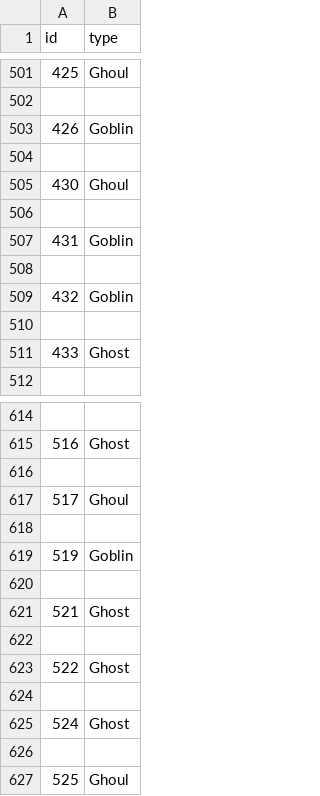
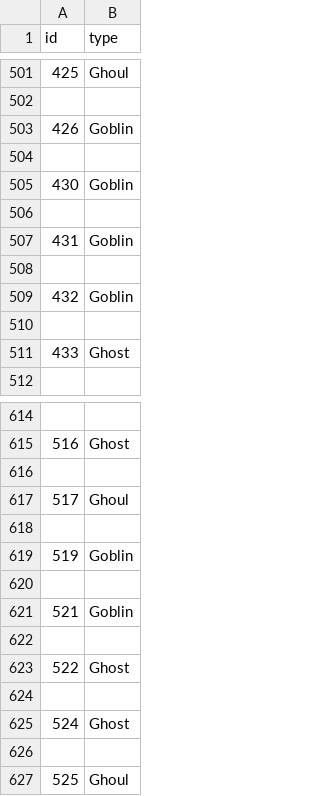
Before and after one commit to spatric5/Monster_Hunter, a CSV file: fld_kmeans_0.csv, drawn as a sheet; only a part is shown, gaps mark what is left out.

```diff
--- a/fld_kmeans_0.csv
+++ b/fld_kmeans_0.csv
@@ -504,3 +504,3 @@ id,type
 
-430,Ghoul
+430,Goblin
 
@@ -620,3 +620,3 @@ id,type
 
-521,Ghost
+521,Goblin
 
```
Also changed, not shown: DecisionTree_Submissions/DT_PCA_entropy.csv, DecisionTree_Submissions/DT_PCA_gini.csv, 12 other files.
